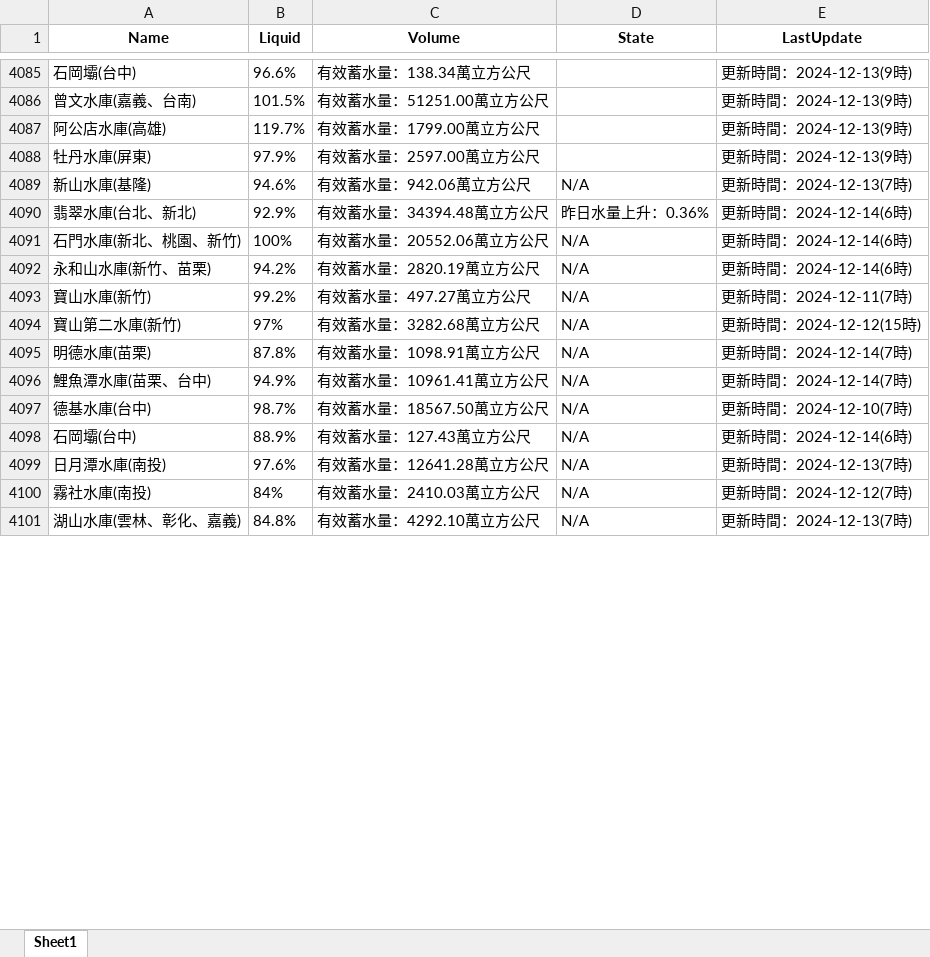
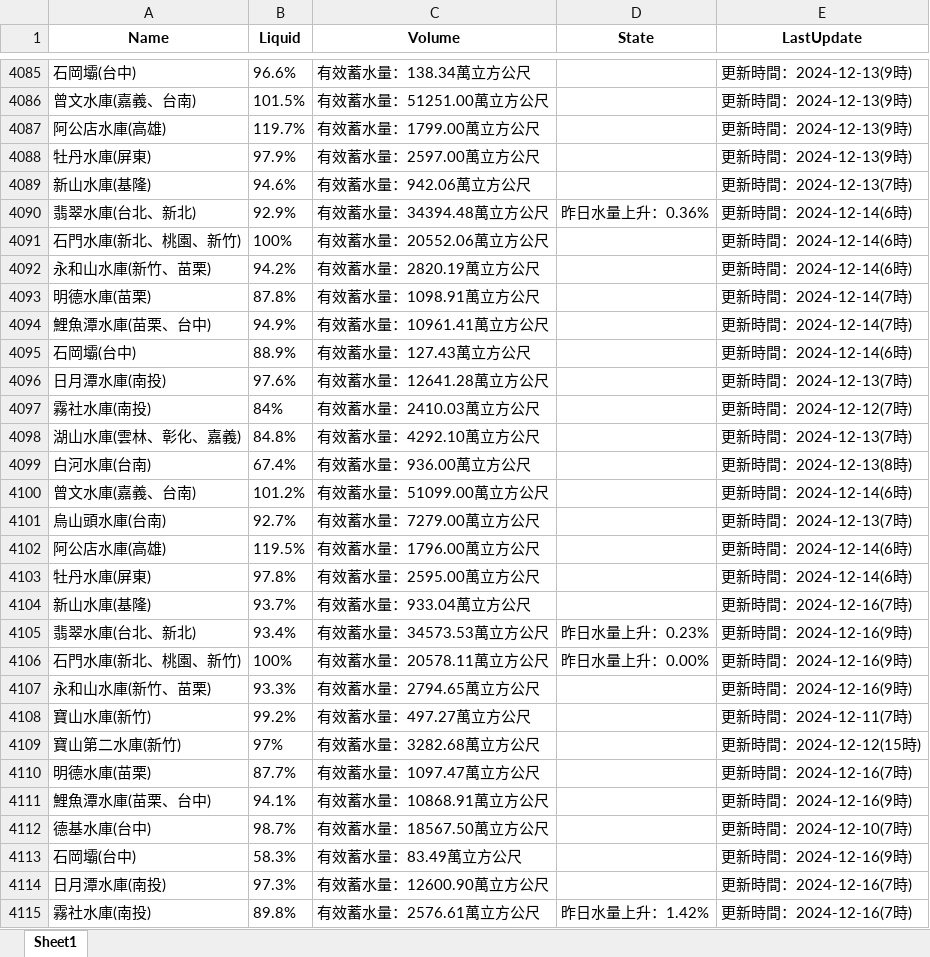
Before and after one commit to faulfish/faulfish, an Excel workbook: Excel/reservoir_data.xlsx, sheet Sheet1, drawn as a sheet; only a part is shown, gaps mark what is left out; values as stored, in another font and other column widths than the file's, no borders; removed rows and columns are numbered as before the commit, all else as after; the diff covers the shown part only; the diff names each change by its address in the sheet, - before the commit and + after, or states it on an @@ line.

```diff
--- a/Excel/reservoir_data.xlsx (sheet Sheet1)
+++ b/Excel/reservoir_data.xlsx (sheet Sheet1)
-D4089 (State): N/A
+D4089 (State): (empty)
-D4091:D4092 (State): N/A
+D4091:D4092 (State): (empty)
-row 4093: 寶山水庫(新竹) | 99.2% | 有效蓄水量：497.27萬立方公尺 | N/A | 更新時間：2024-12-11(7時)
-row 4094: 寶山第二水庫(新竹) | 97% | 有效蓄水量：3282.68萬立方公尺 | N/A | 更新時間：2024-12-12(15時)
-D4093:D4094 (State): N/A
+D4093:D4094 (State): (empty)
-row 4097: 德基水庫(台中) | 98.7% | 有效蓄水量：18567.50萬立方公尺 | N/A | 更新時間：2024-12-10(7時)
-D4095:D4098 (State): N/A
+D4095:D4098 (State): (empty)
+row 4099: 白河水庫(台南) | 67.4% | 有效蓄水量：936.00萬立方公尺 |  | 更新時間：2024-12-13(8時)
+row 4100: 曾文水庫(嘉義、台南) | 101.2% | 有效蓄水量：51099.00萬立方公尺 |  | 更新時間：2024-12-14(6時)
+row 4101: 烏山頭水庫(台南) | 92.7% | 有效蓄水量：7279.00萬立方公尺 |  | 更新時間：2024-12-13(7時)
+row 4102: 阿公店水庫(高雄) | 119.5% | 有效蓄水量：1796.00萬立方公尺 |  | 更新時間：2024-12-14(6時)
+row 4103: 牡丹水庫(屏東) | 97.8% | 有效蓄水量：2595.00萬立方公尺 |  | 更新時間：2024-12-14(6時)
+row 4104: 新山水庫(基隆) | 93.7% | 有效蓄水量：933.04萬立方公尺 |  | 更新時間：2024-12-16(7時)
+row 4105: 翡翠水庫(台北、新北) | 93.4% | 有效蓄水量：34573.53萬立方公尺 | 昨日水量上升：0.23% | 更新時間：2024-12-16(9時)
+row 4106: 石門水庫(新北、桃園、新竹) | 100% | 有效蓄水量：20578.11萬立方公尺 | 昨日水量上升：0.00% | 更新時間：2024-12-16(9時)
+row 4107: 永和山水庫(新竹、苗栗) | 93.3% | 有效蓄水量：2794.65萬立方公尺 |  | 更新時間：2024-12-16(9時)
+row 4108: 寶山水庫(新竹) | 99.2% | 有效蓄水量：497.27萬立方公尺 |  | 更新時間：2024-12-11(7時)
+row 4109: 寶山第二水庫(新竹) | 97% | 有效蓄水量：3282.68萬立方公尺 |  | 更新時間：2024-12-12(15時)
+row 4110: 明德水庫(苗栗) | 87.7% | 有效蓄水量：1097.47萬立方公尺 |  | 更新時間：2024-12-16(7時)
+row 4111: 鯉魚潭水庫(苗栗、台中) | 94.1% | 有效蓄水量：10868.91萬立方公尺 |  | 更新時間：2024-12-16(9時)
+row 4112: 德基水庫(台中) | 98.7% | 有效蓄水量：18567.50萬立方公尺 |  | 更新時間：2024-12-10(7時)
+row 4113: 石岡壩(台中) | 58.3% | 有效蓄水量：83.49萬立方公尺 |  | 更新時間：2024-12-16(9時)
+row 4114: 日月潭水庫(南投) | 97.3% | 有效蓄水量：12600.90萬立方公尺 |  | 更新時間：2024-12-16(7時)
+row 4115: 霧社水庫(南投) | 89.8% | 有效蓄水量：2576.61萬立方公尺 | 昨日水量上升：1.42% | 更新時間：2024-12-16(7時)
```
Also changed, not shown: 165 added rows and 21 edited cells elsewhere in this sheet, Excel/data.xlsx.
